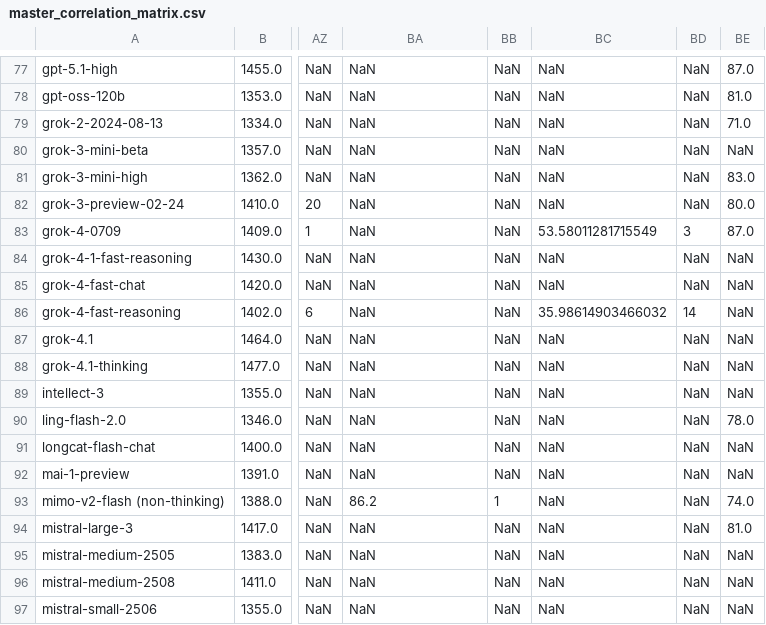
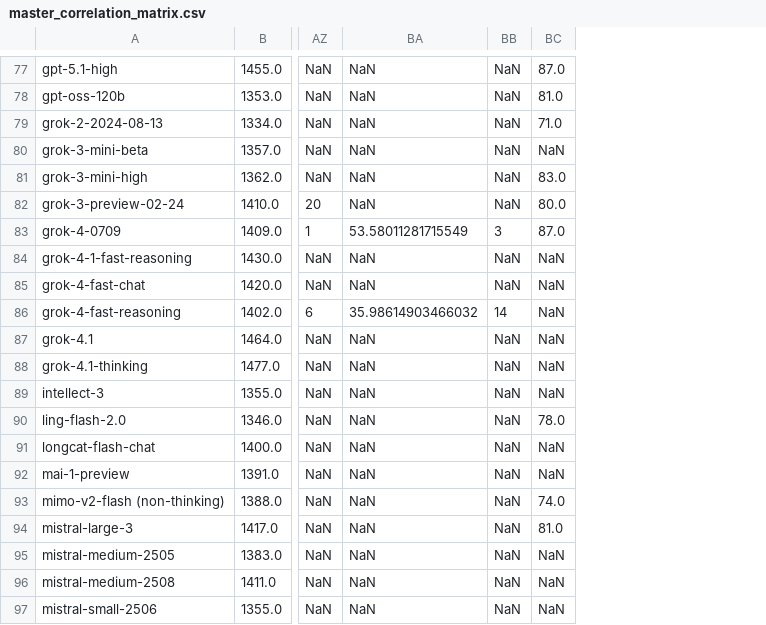
Before and after one commit to Affection0824/Human-SIG, a CSV file: data/processed/master_table/master_correlation_matrix.csv, drawn as a sheet; only a part is shown, gaps mark what is left out; the diff covers the shown part only; the diff names each change by its address in the sheet, - before the commit and + after, or states it on an @@ line.

```diff
--- a/data/processed/master_table/master_correlation_matrix.csv
+++ b/data/processed/master_table/master_correlation_matrix.csv
-column BC, rows 77-97: NaN | NaN | NaN | NaN | NaN | NaN | 53.58011281715549 | NaN | NaN | 35.98614903466032 | NaN | NaN | NaN | NaN | NaN | NaN | NaN | NaN | NaN | NaN | NaN
-column BD, rows 77-97: NaN | NaN | NaN | NaN | NaN | NaN | 3 | NaN | NaN | 14 | NaN | NaN | NaN | NaN | NaN | NaN | NaN | NaN | NaN | NaN | NaN
-BA83: NaN
+BA83: 53.58011281715549
-BB83: NaN
+BB83: 3
-BA86: NaN
+BA86: 35.98614903466032
-BB86: NaN
+BB86: 14
-BA93: 86.2
+BA93: NaN
-BB93: 1
+BB93: NaN
```
Also changed, not shown: 36 edited cells elsewhere in this file, results/analysis_ready_data.csv, 19 other files.
